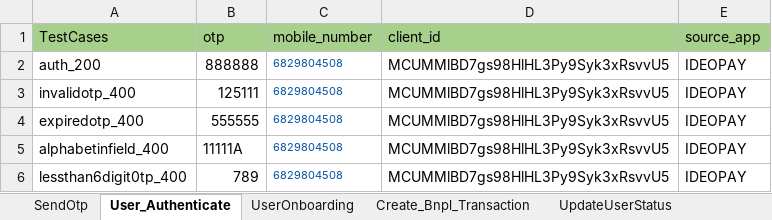
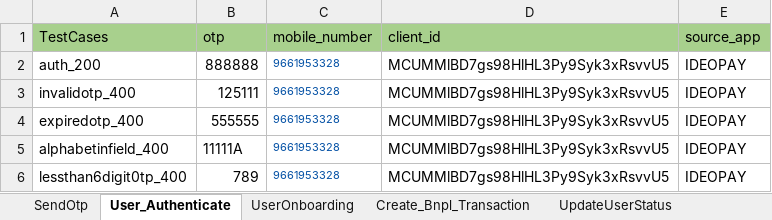
Before and after one commit to Yashwanth-2000/RingAPI_Modified, an Excel workbook: src/main/java/com/Datasheet/RingPayAPI_TestData_stage.xlsx, sheet User_Authenticate, drawn as a sheet; values as stored, in another font and other column widths than the file's, no borders; the diff names each change by its address in the sheet, - before the commit and + after, or states it on an @@ line.

```diff
--- a/src/main/java/com/Datasheet/RingPayAPI_TestData_stage.xlsx (sheet User_Authenticate)
+++ b/src/main/java/com/Datasheet/RingPayAPI_TestData_stage.xlsx (sheet User_Authenticate)
-C2:C6 (mobile_number): 6829804508
+C2:C6 (mobile_number): 9661953328
```
Also changed, not shown: sheet RegisterUser, sheet Txn_Initiate, sheet Current_Spend, sheet Validate, sheet Notify, sheet UpdateUser, 6 more sheets, 34 other files.
